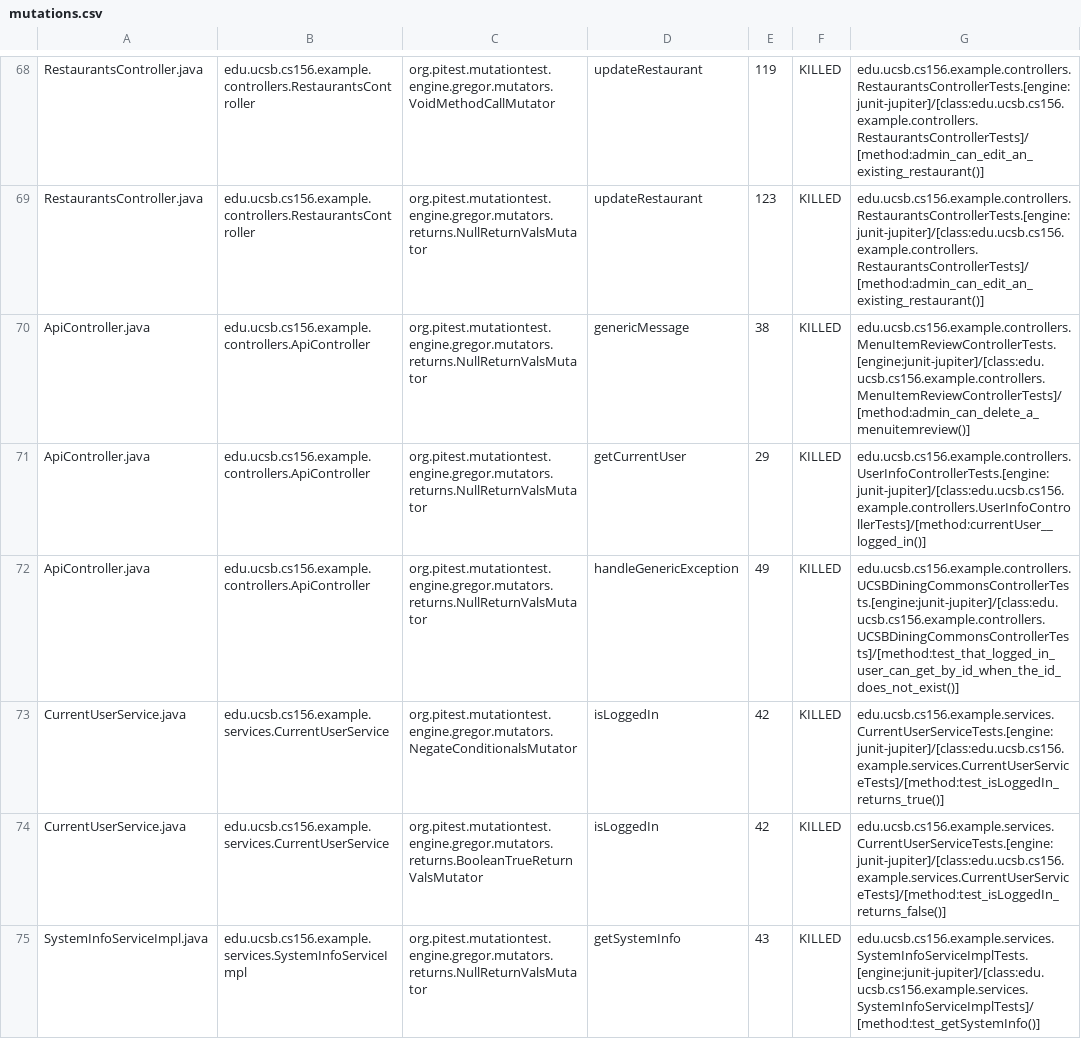
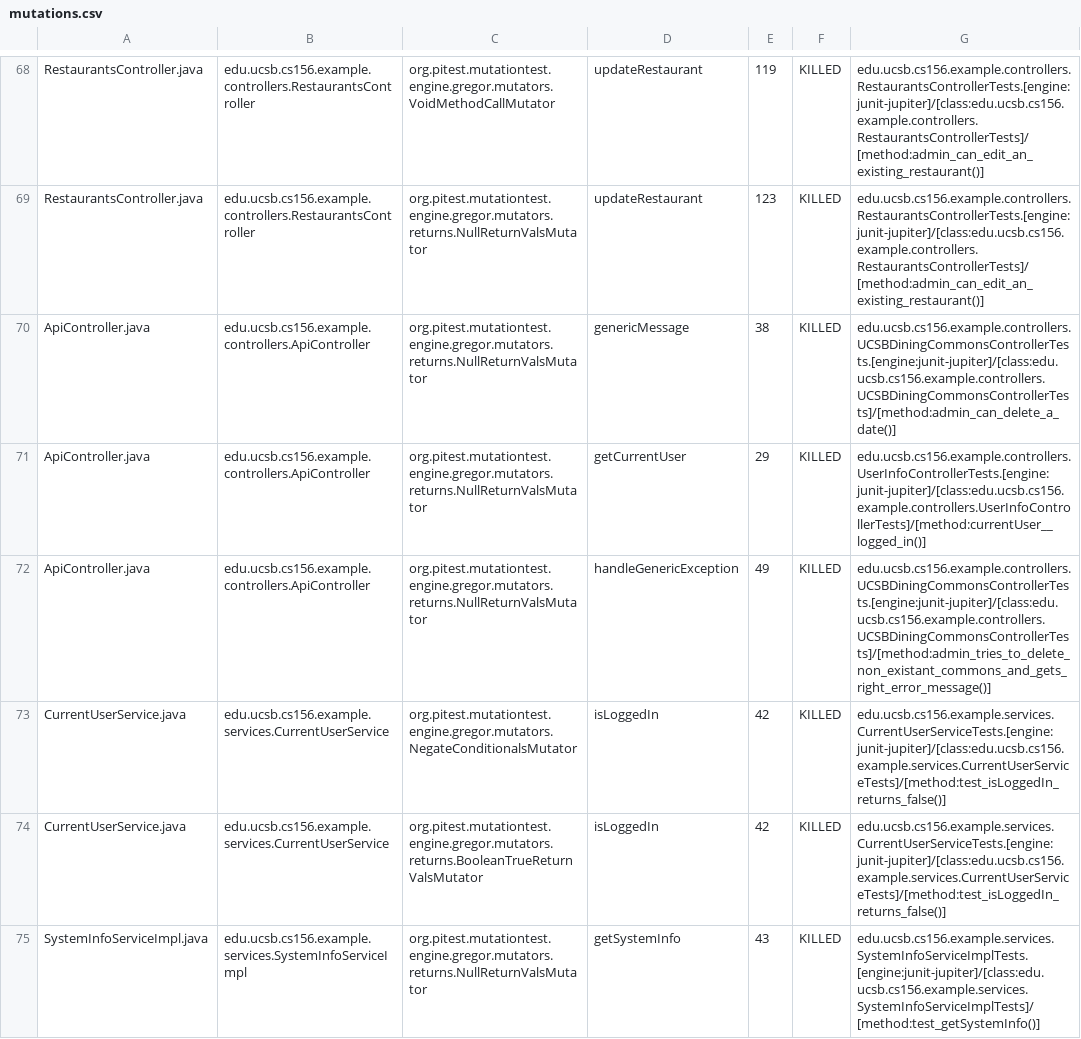
Before and after one commit to ucsb-cs156-s24/team03-s24-4pm-5, a CSV file: prs/67/pitest/mutations.csv, drawn as a sheet; only a part is shown, gaps mark what is left out.

Commit message:
Deploying to gh-pages from @ ucsb-cs156-s24/team03-s24-4pm-5@f8f4b3573f2bb2af17803150cac99fa9f7abdf86 🚀

```diff
--- a/prs/67/pitest/mutations.csv
+++ b/prs/67/pitest/mutations.csv
@@ -69,6 +69,6 @@ RestaurantsController.java,edu.ucsb.cs156.example.controllers.RestaurantsControl
 RestaurantsController.java,edu.ucsb.cs156.example.controllers.RestaurantsController,org.pitest.mutationtest.engine.gregor.mutators.returns.NullReturnValsMutator,updateRestaurant,123,KILLED,edu.ucsb.cs156.example.controllers.RestaurantsControllerTests.[engine:junit-jupiter]/[class:edu.ucsb.cs156.example.controllers.RestaurantsControllerTests]/[method:admin_can_edit_an_existing_restaurant()]
-ApiController.java,edu.ucsb.cs156.example.controllers.ApiController,org.pitest.mutationtest.engine.gregor.mutators.returns.NullReturnValsMutator,genericMessage,38,KILLED,edu.ucsb.cs156.example.controllers.MenuItemReviewControllerTests.[engine:junit-jupiter]/[class:edu.ucsb.cs156.example.controllers.MenuItemReviewControllerTests]/[method:admin_can_delete_a_menuitemreview()]
+ApiController.java,edu.ucsb.cs156.example.controllers.ApiController,org.pitest.mutationtest.engine.gregor.mutators.returns.NullReturnValsMutator,genericMessage,38,KILLED,edu.ucsb.cs156.example.controllers.UCSBDiningCommonsControllerTests.[engine:junit-jupiter]/[class:edu.ucsb.cs156.example.controllers.UCSBDiningCommonsControllerTests]/[method:admin_can_delete_a_date()]
 ApiController.java,edu.ucsb.cs156.example.controllers.ApiController,org.pitest.mutationtest.engine.gregor.mutators.returns.NullReturnValsMutator,getCurrentUser,29,KILLED,edu.ucsb.cs156.example.controllers.UserInfoControllerTests.[engine:junit-jupiter]/[class:edu.ucsb.cs156.example.controllers.UserInfoControllerTests]/[method:currentUser__logged_in()]
-ApiController.java,edu.ucsb.cs156.example.controllers.ApiController,org.pitest.mutationtest.engine.gregor.mutators.returns.NullReturnValsMutator,handleGenericException,49,KILLED,edu.ucsb.cs156.example.controllers.UCSBDiningCommonsControllerTests.[engine:junit-jupiter]/[class:edu.ucsb.cs156.example.controllers.UCSBDiningCommonsControllerTests]/[method:test_that_logged_in_user_can_get_by_id_when_the_id_does_not_exist()]
-CurrentUserService.java,edu.ucsb.cs156.example.services.CurrentUserService,org.pitest.mutationtest.engine.gregor.mutators.NegateConditionalsMutator,isLoggedIn,42,KILLED,edu.ucsb.cs156.example.services.CurrentUserServiceTests.[engine:junit-jupiter]/[class:edu.ucsb.cs156.example.services.CurrentUserServiceTests]/[method:test_isLoggedIn_returns_true()]
+ApiController.java,edu.ucsb.cs156.example.controllers.ApiController,org.pitest.mutationtest.engine.gregor.mutators.returns.NullReturnValsMutator,handleGenericException,49,KILLED,edu.ucsb.cs156.example.controllers.UCSBDiningCommonsControllerTests.[engine:junit-jupiter]/[class:edu.ucsb.cs156.example.controllers.UCSBDiningCommonsControllerTests]/[method:admin_tries_to_delete_non_existant_commons_and_gets_right_error_message()]
+CurrentUserService.java,edu.ucsb.cs156.example.services.CurrentUserService,org.pitest.mutationtest.engine.gregor.mutators.NegateConditionalsMutator,isLoggedIn,42,KILLED,edu.ucsb.cs156.example.services.CurrentUserServiceTests.[engine:junit-jupiter]/[class:edu.ucsb.cs156.example.services.CurrentUserServiceTests]/[method:test_isLoggedIn_returns_false()]
 CurrentUserService.java,edu.ucsb.cs156.example.services.CurrentUserService,org.pitest.mutationtest.engine.gregor.mutators.returns.BooleanTrueReturnValsMutator,isLoggedIn,42,KILLED,edu.ucsb.cs156.example.services.CurrentUserServiceTests.[engine:junit-jupiter]/[class:edu.ucsb.cs156.example.services.CurrentUserServiceTests]/[method:test_isLoggedIn_returns_false()]
```
Also changed, not shown: 13 other files.
